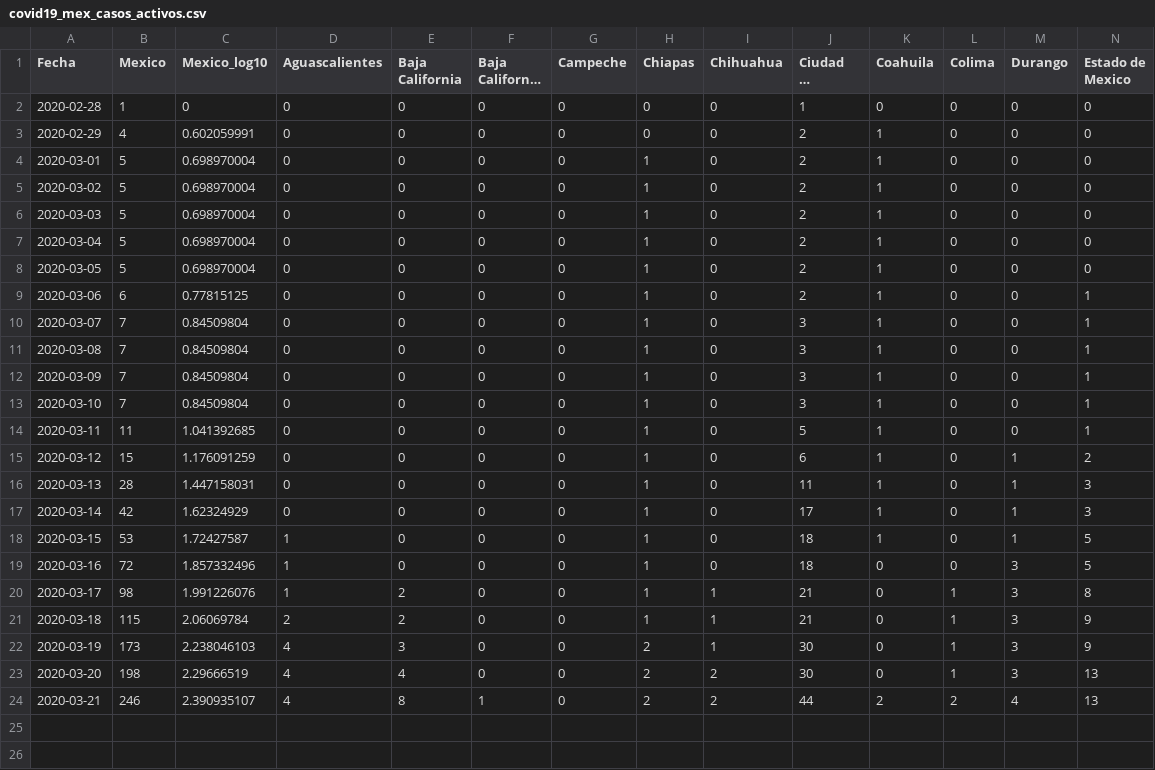
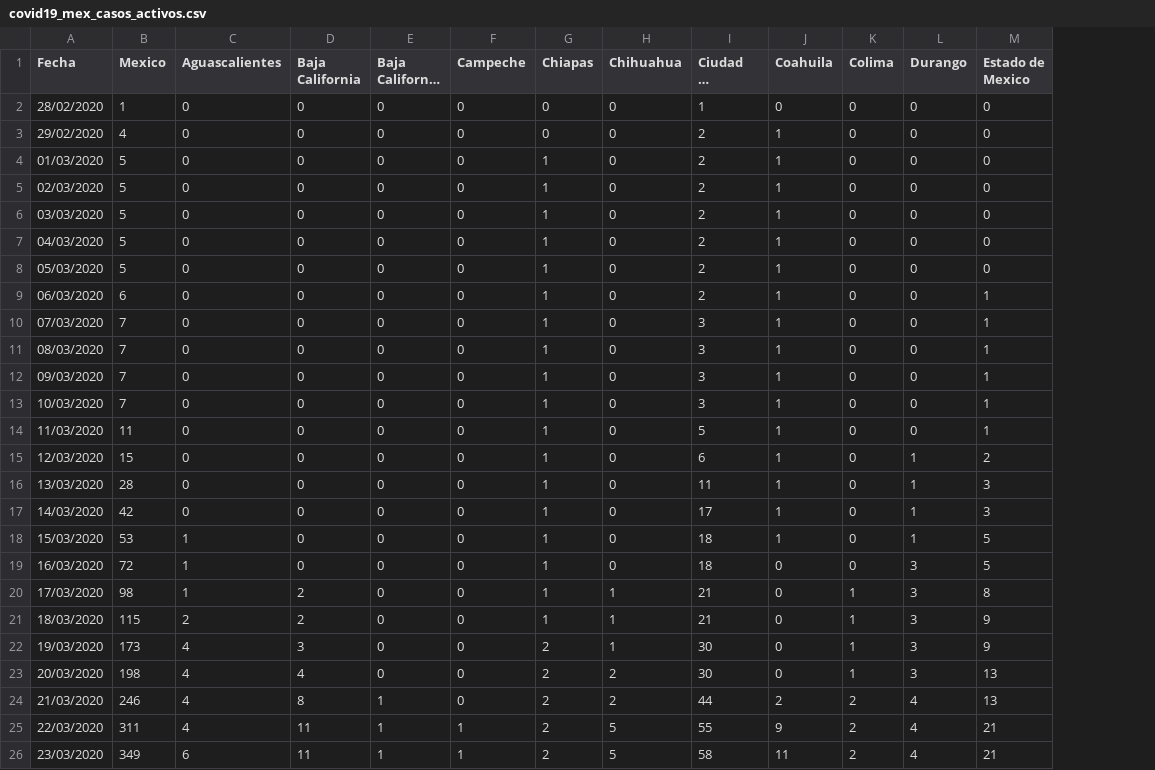
Before and after one commit to LeonardoCastro/COVID19-Mexico, a CSV file: data/series_tiempo/covid19_mex_casos_activos.csv, drawn as a sheet; only a part is shown; long unchanged cells end in …; removed rows and columns are numbered as before the commit, all else as after; rows hold the shown columns only; the diff names each change by its address in the sheet, - before the commit and + after, or states it on an @@ line.

```diff
--- a/data/series_tiempo/covid19_mex_casos_activos.csv
+++ b/data/series_tiempo/covid19_mex_casos_activos.csv
-column C (Mexico_log10), rows 2-24: 0 | 0.602059991 | 0.698970004 | 0.698970004 | 0.698970004 | 0.698970004 | 0.698970004 | 0.77815125 | 0.84509804 | 0.84509804 | 0.84509804 | 0.84509804 | 1.041392685 | 1.176091259 | 1.447158031 | 1.62324929 | 1.72427587 | 1.857332496 | 1.991226076 | 2.06069784 | 2.238046103 | 2.29666519 | 2.390935107
-A2 (Fecha): 2020-02-28
+A2 (Fecha): 28/02/2020
-A3 (Fecha): 2020-02-29
+A3 (Fecha): 29/02/2020
-A4 (Fecha): 2020-03-01
+A4 (Fecha): 01/03/2020
-A5 (Fecha): 2020-03-02
+A5 (Fecha): 02/03/2020
-A6 (Fecha): 2020-03-03
+A6 (Fecha): 03/03/2020
-A7 (Fecha): 2020-03-04
+A7 (Fecha): 04/03/2020
-A8 (Fecha): 2020-03-05
+A8 (Fecha): 05/03/2020
-A9 (Fecha): 2020-03-06
+A9 (Fecha): 06/03/2020
-A10 (Fecha): 2020-03-07
+A10 (Fecha): 07/03/2020
-A11 (Fecha): 2020-03-08
+A11 (Fecha): 08/03/2020
-A12 (Fecha): 2020-03-09
+A12 (Fecha): 09/03/2020
-A13 (Fecha): 2020-03-10
+A13 (Fecha): 10/03/2020
-A14 (Fecha): 2020-03-11
+A14 (Fecha): 11/03/2020
-A15 (Fecha): 2020-03-12
+A15 (Fecha): 12/03/2020
-A16 (Fecha): 2020-03-13
+A16 (Fecha): 13/03/2020
-A17 (Fecha): 2020-03-14
+A17 (Fecha): 14/03/2020
-A18 (Fecha): 2020-03-15
+A18 (Fecha): 15/03/2020
-A19 (Fecha): 2020-03-16
+A19 (Fecha): 16/03/2020
-A20 (Fecha): 2020-03-17
+A20 (Fecha): 17/03/2020
-A21 (Fecha): 2020-03-18
+A21 (Fecha): 18/03/2020
-A22 (Fecha): 2020-03-19
+A22 (Fecha): 19/03/2020
-A23 (Fecha): 2020-03-20
+A23 (Fecha): 20/03/2020
-A24 (Fecha): 2020-03-21
+A24 (Fecha): 21/03/2020
+row 25: 22/03/2020 | 311 | 4 | 11 | 1 | 1 | 2 | 5 | 55 | 9 | 2 | 4 | 21
+row 26: 23/03/2020 | 349 | 6 | 11 | 1 | 1 | 2 | 5 | 58 | 11 | 2 | 4 | 21
```
Also changed, not shown: data/series_tiempo/covid19_mex_casos_nuevos.csv, data/series_tiempo/covid19_mex_casos_totales.csv, 2 other files.
